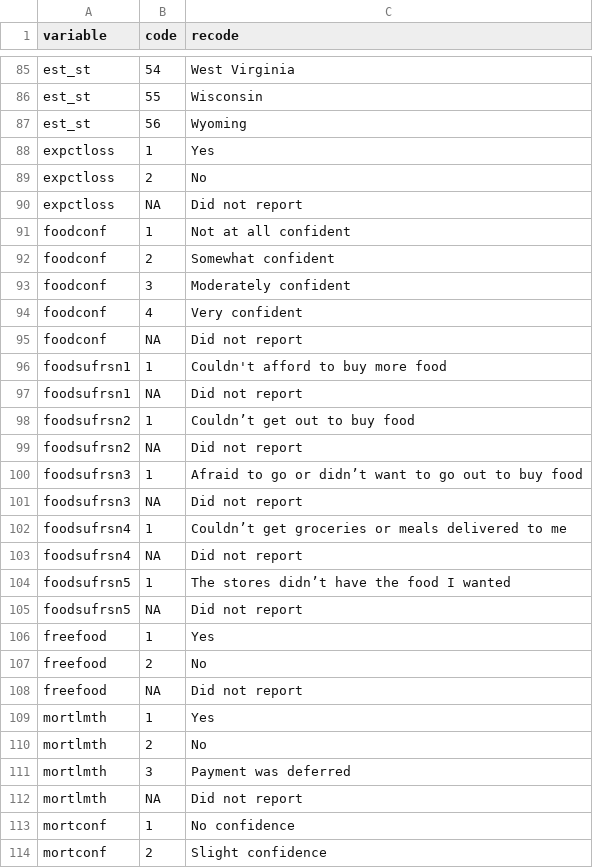
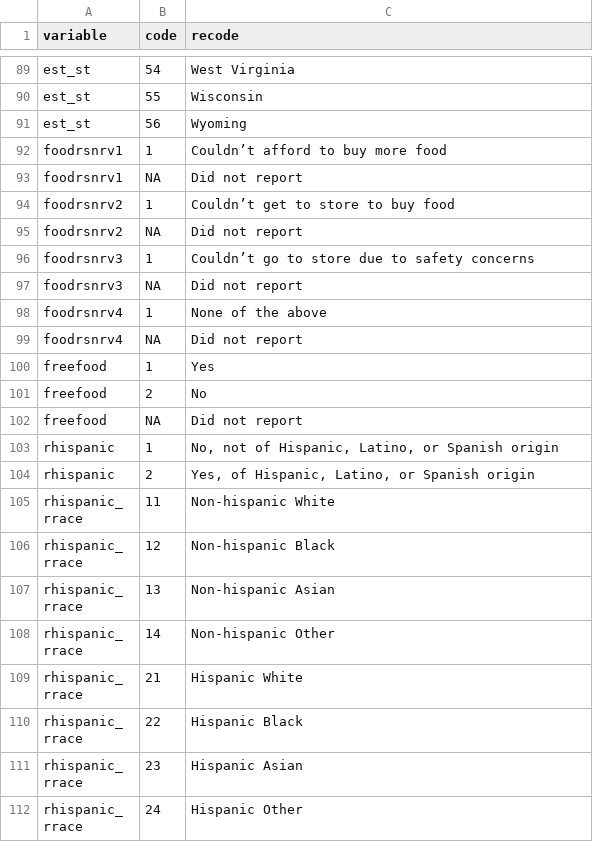
Before and after one commit to stanford-datalab/covid-19-ca, a CSV file: data-raw/pulse/puf/metadata/recodes.csv, drawn as a sheet; only a part is shown, gaps mark what is left out; the shorter side is filled out with more unchanged rows; the diff covers the shown part only.

```diff
--- a/data-raw/pulse/puf/metadata/recodes.csv
+++ b/data-raw/pulse/puf/metadata/recodes.csv
@@ -87,20 +91,10 @@ est_st,55,Wisconsin
 est_st,56,Wyoming
-expctloss,1,Yes
-expctloss,2,No
-expctloss,NA,Did not report
-foodconf,1,Not at all confident
-foodconf,2,Somewhat confident
-foodconf,3,Moderately confident
-foodconf,4,Very confident
-foodconf,NA,Did not report
-foodsufrsn1,1,Couldn't afford to buy more food
-foodsufrsn1,NA,Did not report
-foodsufrsn2,1,Couldn’t get out to buy food
-foodsufrsn2,NA,Did not report
-foodsufrsn3,1,Afraid to go or didn’t want to go out to buy food
-foodsufrsn3,NA,Did not report
-foodsufrsn4,1,Couldn’t get groceries or meals delivered to me
-foodsufrsn4,NA,Did not report
-foodsufrsn5,1,The stores didn’t have the food I wanted
-foodsufrsn5,NA,Did not report
+foodrsnrv1,1,Couldn’t afford to buy more food
+foodrsnrv1,NA,Did not report
+foodrsnrv2,1,Couldn’t get to store to buy food
+foodrsnrv2,NA,Did not report
+foodrsnrv3,1,Couldn’t go to store due to safety concerns
+foodrsnrv3,NA,Did not report
+foodrsnrv4,1,None of the above
+foodrsnrv4,NA,Did not report
 freefood,1,Yes
@@ -108,7 +102 @@ freefood,2,No
 freefood,NA,Did not report
-mortlmth,1,Yes
-mortlmth,2,No
-mortlmth,3,Payment was deferred
-mortlmth,NA,Did not report
-mortconf,1,No confidence
-mortconf,2,Slight confidence
```
Also changed, not shown: 6 added rows, 30 removed rows and 1 edited cell elsewhere in this file, 9 other files.
